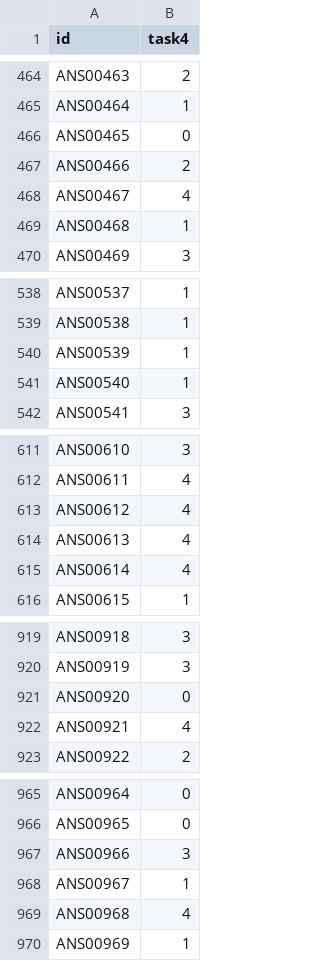
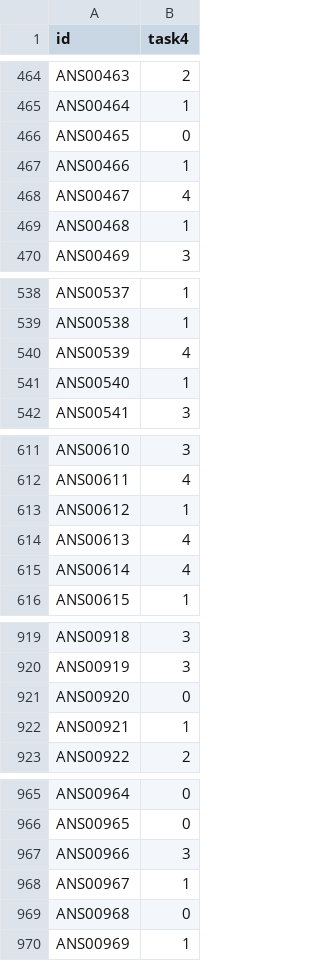
Before and after one commit to Palapluem/ml00x, a CSV file: task4/submit/index.csv, drawn as a sheet; only a part is shown, gaps mark what is left out; the diff covers the shown part only.

Commit message:
feat(task4): Run 27 FoundVLM-v2 Dual-Condition + Nested siglip_l16 Pruning (#93)

```diff
--- a/task4/submit/index.csv
+++ b/task4/submit/index.csv
@@ -466,3 +466,3 @@ ANS00464,1
 ANS00465,0
-ANS00466,2
+ANS00466,1
 ANS00467,4
@@ -539,3 +539,3 @@ ANS00537,1
 ANS00538,1
-ANS00539,1
+ANS00539,4
 ANS00540,1
@@ -612,3 +612,3 @@ ANS00610,3
 ANS00611,4
-ANS00612,4
+ANS00612,1
 ANS00613,4
@@ -921,3 +921,3 @@ ANS00919,3
 ANS00920,0
-ANS00921,4
+ANS00921,1
 ANS00922,2
@@ -968,3 +968,3 @@ ANS00966,3
 ANS00967,1
-ANS00968,4
+ANS00968,0
 ANS00969,1
```
Also changed, not shown: 68 edited cells elsewhere in this file, 10 other files.
